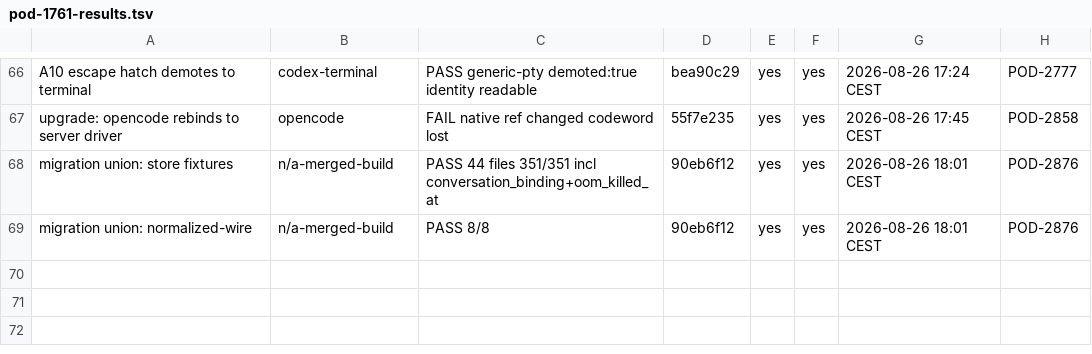
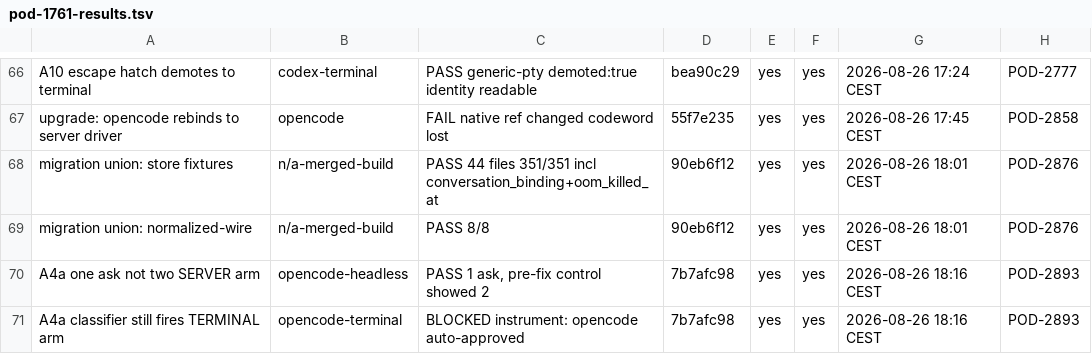
Before and after one commit to madeinorbit/podium, a TSV file: docs/plans/pod-1761-results.tsv, drawn as a sheet; only a part is shown, gaps mark what is left out.

Commit message:
docs(plans): three blocked permission checks are one pattern
Claude rewrites the setting back to auto or opens its wizard; codex raises
no approval on this host at all, controlled against codex run outside
Podium; opencode auto-approves under the terminal posture. Filed separately
each looks like an oversight. Together they look like a property of driving
permission prompts in hermetic homes.

The server arm is driven and passes. What is unmeasured is the terminal arm
on every agent, and the release note should say so rather than let a reader
assume it was checked. One session on a real home would close the class.

Podium-Issue: POD-1761

```diff
--- a/docs/plans/pod-1761-results.tsv
+++ b/docs/plans/pod-1761-results.tsv
@@ -69 +69,3 @@ migration union: store fixtures	n/a-merged-build	PASS 44 files 351/351 incl conv
 migration union: normalized-wire	n/a-merged-build	PASS 8/8	90eb6f12	yes	yes	2026-08-26 18:01 CEST	POD-2876
+A4a one ask not two SERVER arm	opencode-headless	PASS 1 ask, pre-fix control showed 2	7b7afc98	yes	yes	2026-08-26 18:16 CEST	POD-2893
+A4a classifier still fires TERMINAL arm	opencode-terminal	BLOCKED instrument: opencode auto-approved	7b7afc98	yes	yes	2026-08-26 18:16 CEST	POD-2893
```
Also changed, not shown: 1 other file.
